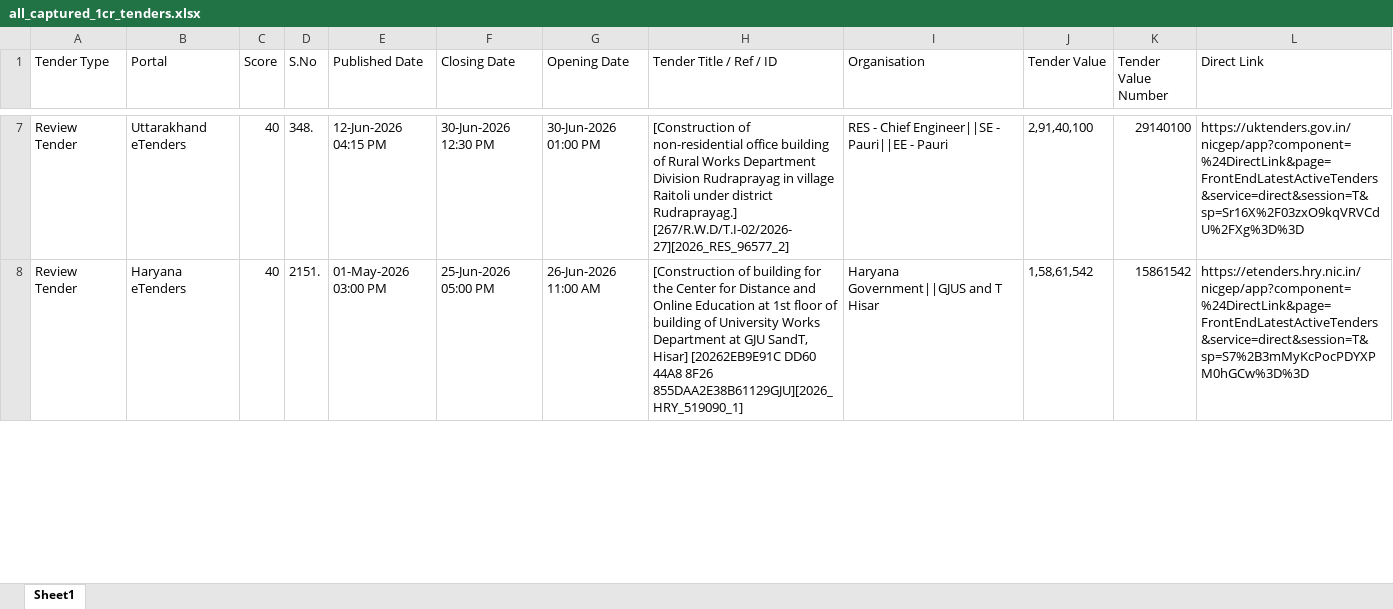
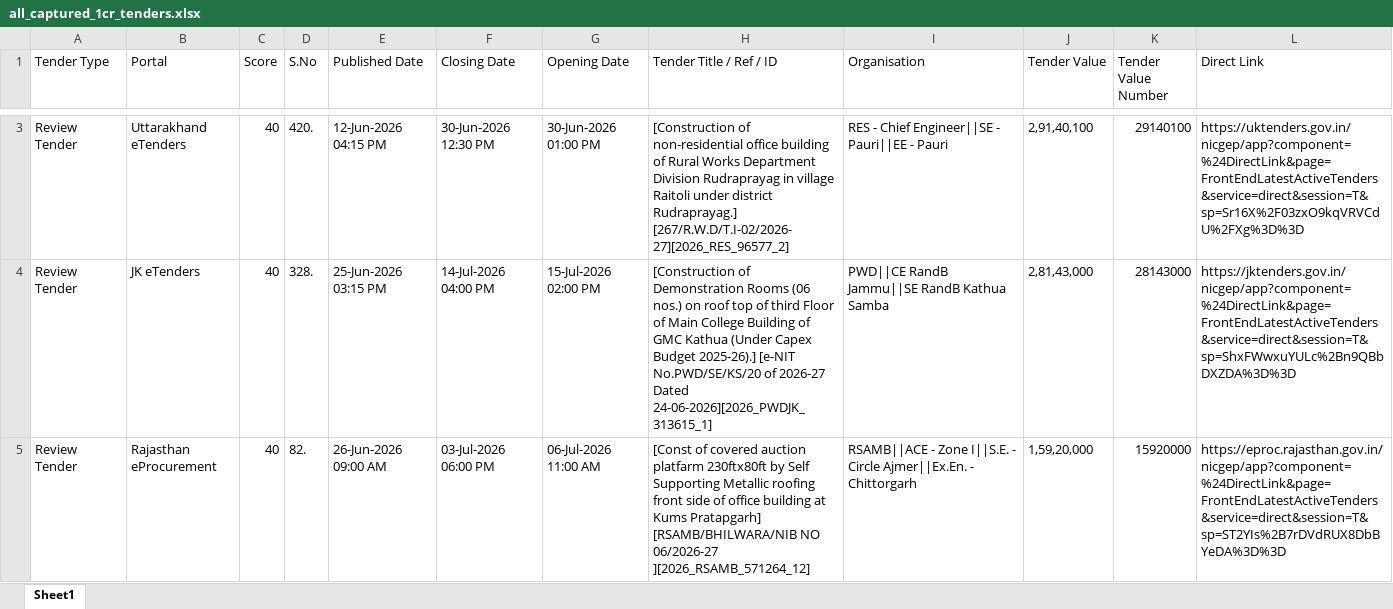
Before and after one commit to ffthakur94-lgtm/tender-system, an Excel workbook: all_captured_1cr_tenders.xlsx, sheet Sheet1, drawn as a sheet; only a part is shown, gaps mark what is left out; values as stored, in another font and other column widths than the file's, no borders; addresses are those after the commit; the diff covers the shown part only; the diff names each change by its address in the sheet, - before the commit and + after, or states it on an @@ line.

```diff
--- a/all_captured_1cr_tenders.xlsx (sheet Sheet1)
+++ b/all_captured_1cr_tenders.xlsx (sheet Sheet1)
-D3 (S.No): 348.
+D3 (S.No): 420.
+row 4: Review Tender | JK eTenders | 40 | 328. | 25-Jun-2026 03:15 PM | 14-Jul-2026 04:00 PM | 15-Jul-2026 02:00 PM | [Construction of Demonstration Rooms (06 nos.) on roof top of third Floor of Main College Building of GMC Kathua (Under Capex Budget 2025-26).] [e-NIT No.PWD/SE/KS/20 of 2026-27 Dated 24-06-2026][2026_PWDJK_313615_1] | PWD||CE RandB Jammu||SE RandB Kathua Samba | 2,81,43,000 | 28143000 | https://jktenders.gov.in/nicgep/app?component=%24DirectLink&page=FrontEndLatestActiveTenders&service=direct&session=T&sp=ShxFWwxuYULc%2Bn9QBbDXZDA%3D%3D
-B5 (Portal): Haryana eTenders
+B5 (Portal): Rajasthan eProcurement
-D5 (S.No): 2151.
+D5 (S.No): 82.
-E5 (Published Date): 01-May-2026 03:00 PM
+E5 (Published Date): 26-Jun-2026 09:00 AM
-F5 (Closing Date): 25-Jun-2026 05:00 PM
+F5 (Closing Date): 03-Jul-2026 06:00 PM
-G5 (Opening Date): 26-Jun-2026 11:00 AM
+G5 (Opening Date): 06-Jul-2026 11:00 AM
-H5 (Tender Title / Ref / ID): [Construction of building for the Center for Distance and Online Education at 1st floor of building of University Works Department at GJU SandT, Hisar] [20262EB9E91C DD60 44A8 8F26 855DAA2E38B61129GJU][2026_HRY_519090_1]
+H5 (Tender Title / Ref / ID): [Const of covered auction platfarm 230ftx80ft by Self Supporting Metallic roofing front side of office building at Kums Pratapgarh] [RSAMB/BHILWARA/NIB NO 06/2026-27 ][2026_RSAMB_571264_12]
-I5 (Organisation): Haryana Government||GJUS and T Hisar
+I5 (Organisation): RSAMB||ACE - Zone I||S.E. - Circle Ajmer||Ex.En. - Chittorgarh
-J5 (Tender Value): 1,58,61,542
+J5 (Tender Value): 1,59,20,000
-K5 (Tender Value Number): 15861542
+K5 (Tender Value Number): 15920000
-L5 (Direct Link): https://etenders.hry.nic.in/nicgep/app?component=%24DirectLink&page=FrontEndLatestActiveTenders&service=direct&session=T&sp=S7%2B3mMyKcPocPDYXPM0hGCw%3D%3D
+L5 (Direct Link): https://eproc.rajasthan.gov.in/nicgep/app?component=%24DirectLink&page=FrontEndLatestActiveTenders&service=direct&session=T&sp=ST2YIs%2B7rDVdRUX8DbBYeDA%3D%3D
```
Also changed, not shown: 2 added rows, 5 removed rows and 65 edited cells elsewhere in this sheet, best_tenders.xlsx, central_eprocure.xlsx, 10 other files.
